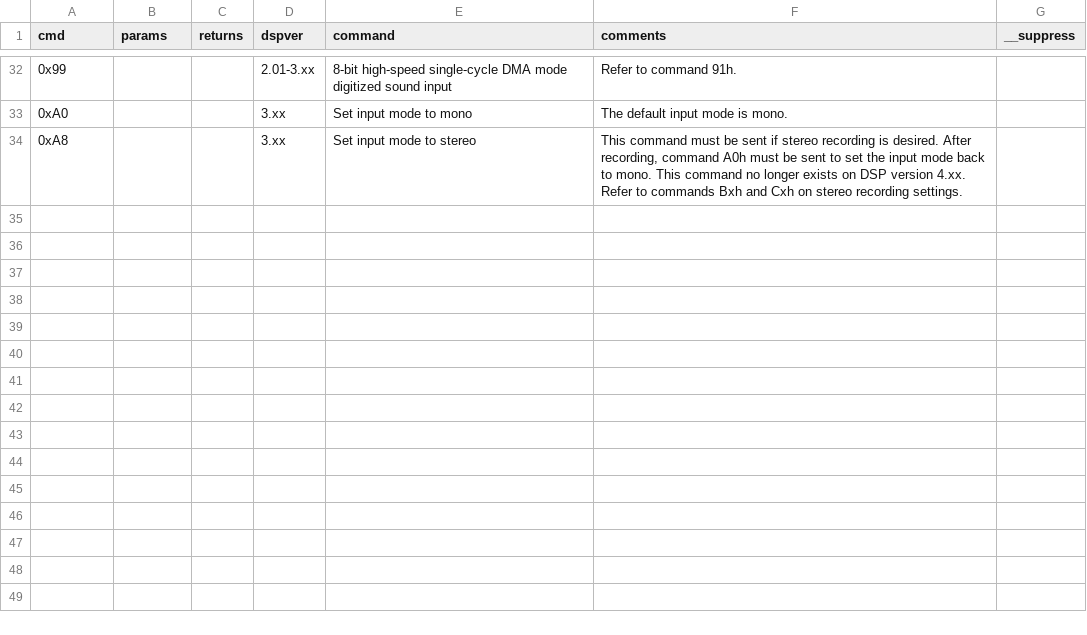
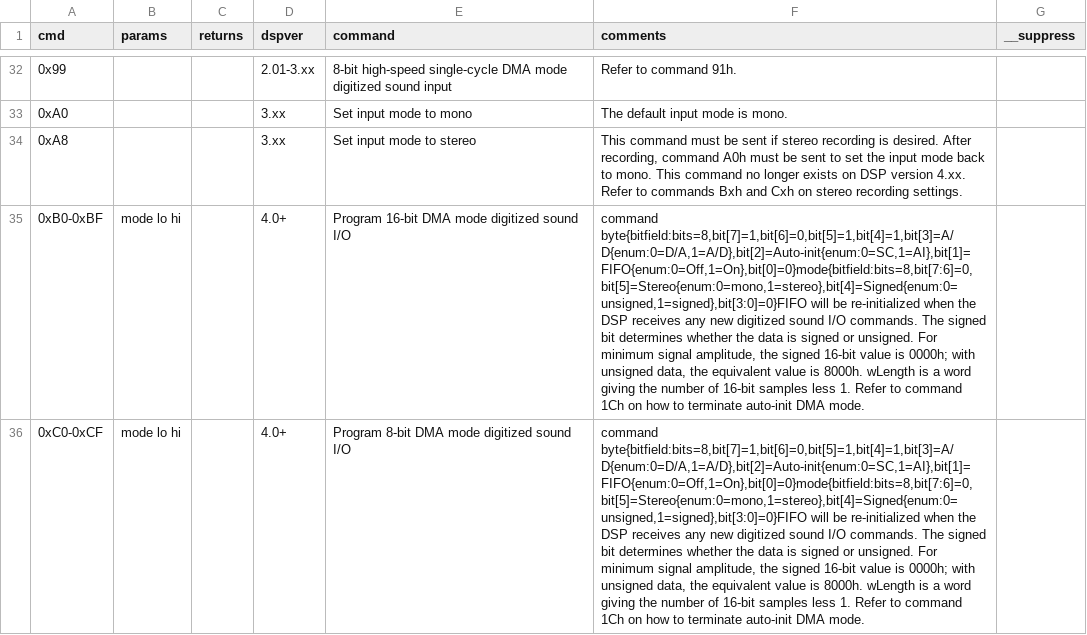
Before and after one commit to joncampbell123/a-pile-of-documentation, a CSV file: tables/sound/ibm/ibm-pc-sound-blaster-dsp-commands/hackipedia-org--hackipedia-pc-sound-creative-devkit-2nded.csv, drawn as a sheet; only a part is shown, gaps mark what is left out; the diff names each change by its address in the sheet, - before the commit and + after, or states it on an @@ line.

Commit message:
more

```diff
--- a/tables/sound/ibm/ibm-pc-sound-blaster-dsp-commands/hackipedia-org--hackipedia-pc-sound-creative-devkit-2nded.csv
+++ b/tables/sound/ibm/ibm-pc-sound-blaster-dsp-commands/hackipedia-org--hackipedia-pc-sound-creative-devkit-2nded.csv
+row 35: 0xB0-0xBF | mode lo hi |  | 4.0+ | Program 16-bit DMA mode digitized sound I/O | command byte{bitfield:bits=8,bit[7]=1,bit[6]=0,bit[5]=1,bit[4]=1,bit[3]=A/D{enum:0=D/A,1=A/D},bit[2]=Auto-init{enum:0=SC,1=AI},bit[1]=FIFO{enum:0=Off,1=On},bit[0]=0}mode{bitfield:bits=8,bit[7:6]=0,bit[5]=Stereo{enum:0=mono,1=stereo},bit[4]=Signed{enum:0=unsigned,1=signed},bit[3:0]=0}FIFO will be re-initialized when the DSP receives any new digitized sound I/O commands. The signed bit determines whether the data is signed or unsigned. For minimum signal amplitude, the signed 16-bit value is 0000h; with unsigned data, the equivalent value is 8000h. wLength is a word giving the number of 16-bit samples less 1. Refer to command 1Ch on how to terminate auto-init DMA mode.
+row 36: 0xC0-0xCF | mode lo hi |  | 4.0+ | Program 8-bit DMA mode digitized sound I/O | command byte{bitfield:bits=8,bit[7]=1,bit[6]=0,bit[5]=1,bit[4]=1,bit[3]=A/D{enum:0=D/A,1=A/D},bit[2]=Auto-init{enum:0=SC,1=AI},bit[1]=FIFO{enum:0=Off,1=On},bit[0]=0}mode{bitfield:bits=8,bit[7:6]=0,bit[5]=Stereo{enum:0=mono,1=stereo},bit[4]=Signed{enum:0=unsigned,1=signed},bit[3:0]=0}FIFO will be re-initialized when the DSP receives any new digitized sound I/O commands. The signed bit determines whether the data is signed or unsigned. For minimum signal amplitude, the signed 16-bit value is 0000h; with unsigned data, the equivalent value is 8000h. wLength is a word giving the number of 16-bit samples less 1. Refer to command 1Ch on how to terminate auto-init DMA mode.
```
